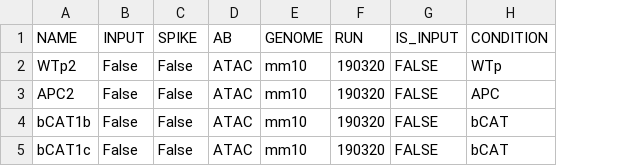
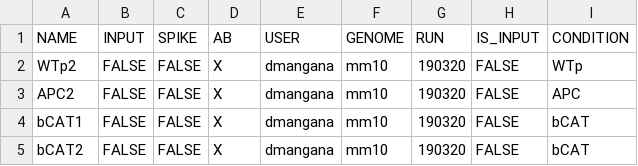
Before and after one commit to amitjavilaventura/ATACseq-snakemake, a TSV file: configuration/samples.tsv, drawn as a sheet; the diff names each change by its address in the sheet, - before the commit and + after, or states it on an @@ line.

```diff
--- a/configuration/samples.tsv
+++ b/configuration/samples.tsv
+column E (USER), rows 2-5: all dmangana
-B2:B5 (INPUT): False
+B2:B5 (INPUT): FALSE
-C2:C5 (SPIKE): False
+C2:C5 (SPIKE): FALSE
-D2:D5 (AB): ATAC
+D2:D5 (AB): X
-A4 (NAME): bCAT1b
+A4 (NAME): bCAT1
-A5 (NAME): bCAT1c
+A5 (NAME): bCAT2
```
Also changed, not shown: configuration/units.tsv, 10 other files.
